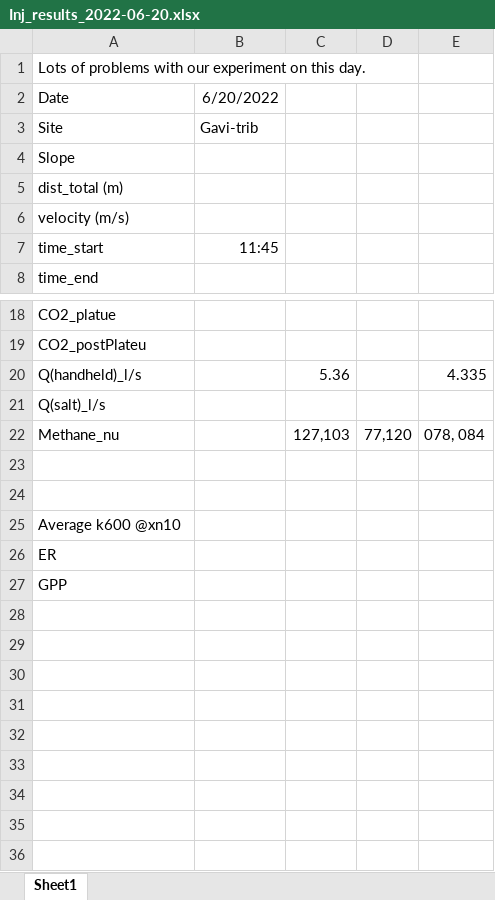
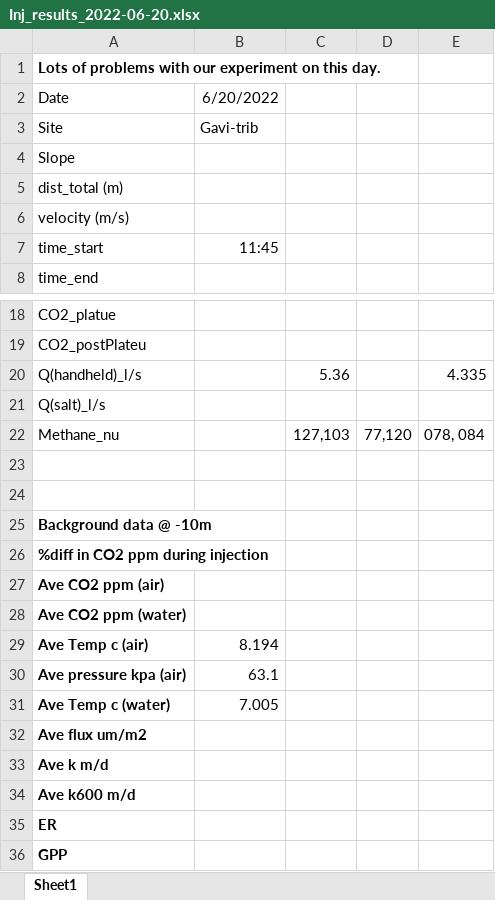
Before and after one commit to carbonshed/Ecuador2022, an Excel workbook: Injections/Injections_Results/Inj_results_2022-06-20.xlsx, sheet Sheet1, drawn as a sheet; only a part is shown, gaps mark what is left out; values as stored, in another font and other column widths than the file's, no borders; addresses are those after the commit; the diff names each change by its address in the sheet, - before the commit and + after, or states it on an @@ line.

Commit message:
injection results - added average air pressure

```diff
--- a/Injections/Injections_Results/Inj_results_2022-06-20.xlsx (sheet Sheet1)
+++ b/Injections/Injections_Results/Inj_results_2022-06-20.xlsx (sheet Sheet1)
-A1 bold: off
+A1 bold: on
-A25: Average k600 @xn10
+A25: Background data @ -10m
-A25 bold: off
+A25 bold: on
+row 26: %diff in CO2 ppm during injection
+row 27: Ave CO2 ppm (air)
+row 28: Ave CO2 ppm (water)
+row 29: Ave Temp c (air) | 8.194
+row 30: Ave pressure kpa (air) | 63.1
+row 31: Ave Temp c (water) | 7.005
+row 32: Ave flux um/m2
+row 33: Ave k m/d
+row 34: Ave k600 m/d
-A35:A36 bold: off
+A35:A36 bold: on
```
Also changed, not shown: Injections/Injections_Results/Inj_results_2022-06-06.xlsx, Injections/Injections_Results/Inj_results_2022-07-01.xlsx, 5 other files.
